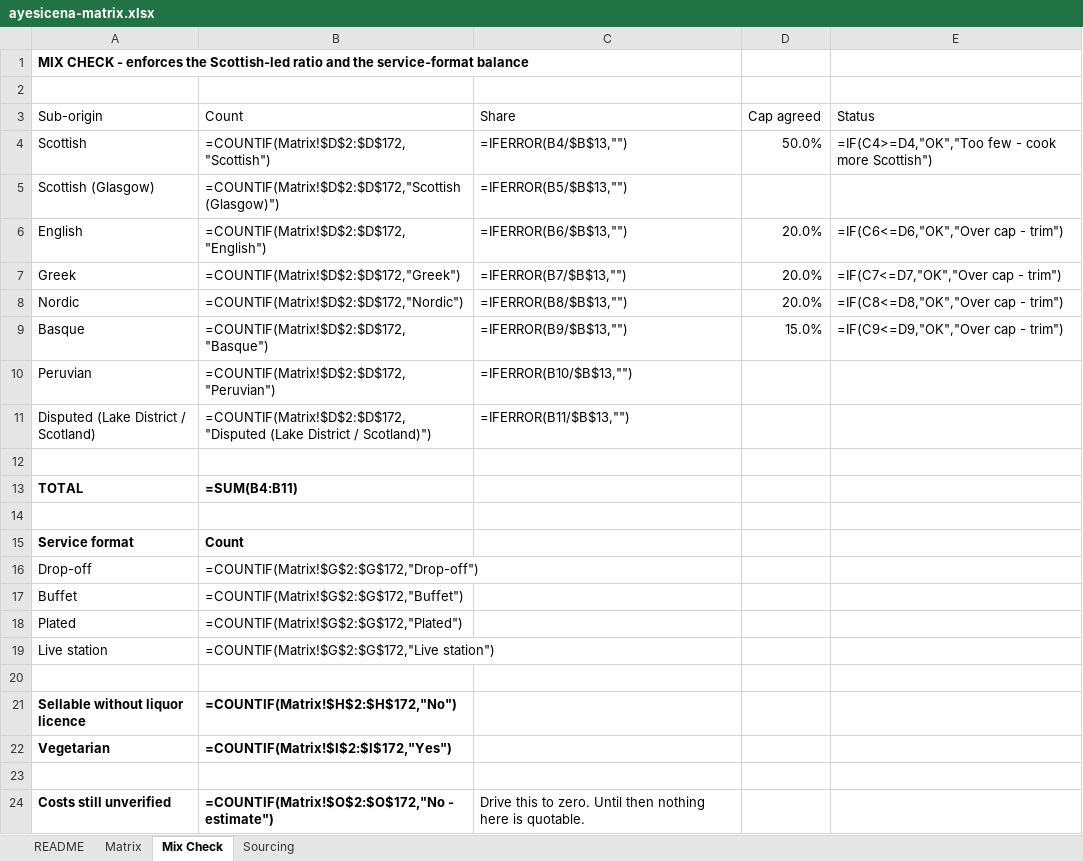
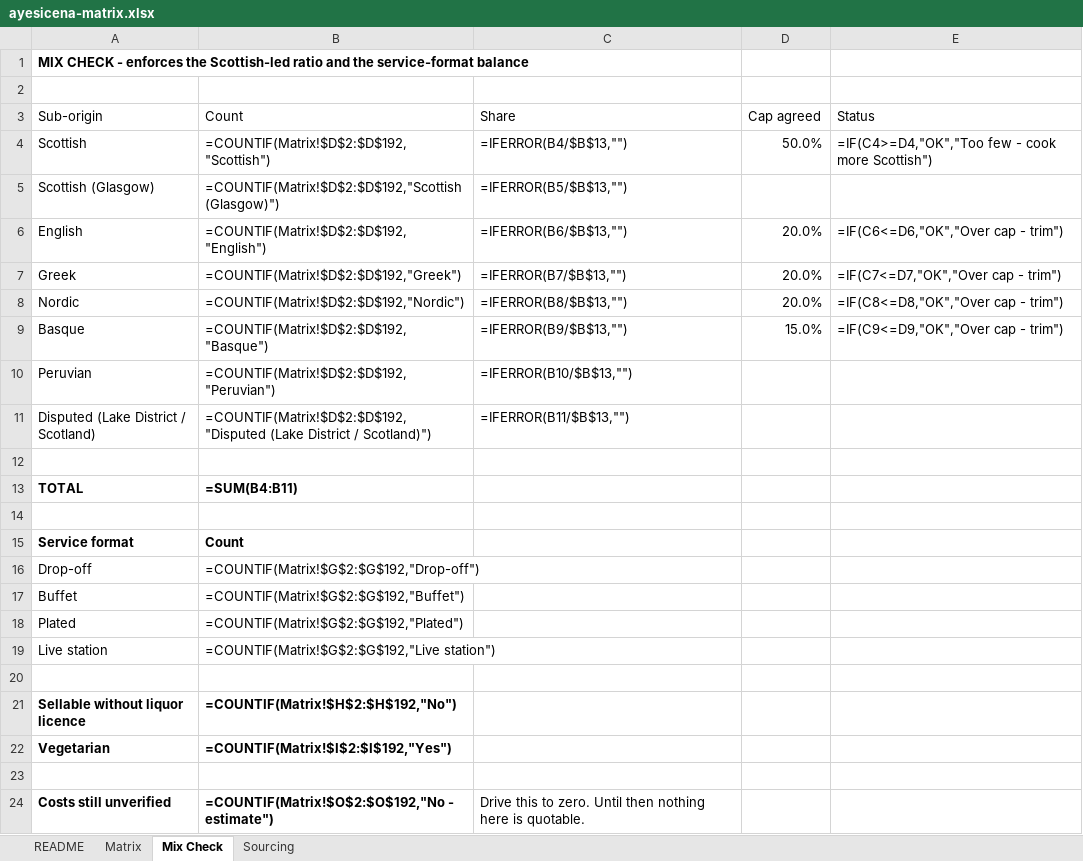
Before and after one commit to datacendia/food, an Excel workbook: data/ayesicena-matrix.xlsx, sheet Mix Check, drawn as a sheet; values as stored, in another font and other column widths than the file's, no borders; formulas without a stored value are shown as written; the diff names each change by its address in the sheet, - before the commit and + after, or states it on an @@ line.

```diff
--- a/data/ayesicena-matrix.xlsx (sheet Mix Check)
+++ b/data/ayesicena-matrix.xlsx (sheet Mix Check)
-B4: =COUNTIF(Matrix!$D$2:$D$172,"Scottish")
+B4: =COUNTIF(Matrix!$D$2:$D$192,"Scottish")
-B5: =COUNTIF(Matrix!$D$2:$D$172,"Scottish (Glasgow)")
+B5: =COUNTIF(Matrix!$D$2:$D$192,"Scottish (Glasgow)")
-B6: =COUNTIF(Matrix!$D$2:$D$172,"English")
+B6: =COUNTIF(Matrix!$D$2:$D$192,"English")
-B7: =COUNTIF(Matrix!$D$2:$D$172,"Greek")
+B7: =COUNTIF(Matrix!$D$2:$D$192,"Greek")
-B8: =COUNTIF(Matrix!$D$2:$D$172,"Nordic")
+B8: =COUNTIF(Matrix!$D$2:$D$192,"Nordic")
-B9: =COUNTIF(Matrix!$D$2:$D$172,"Basque")
+B9: =COUNTIF(Matrix!$D$2:$D$192,"Basque")
-B10: =COUNTIF(Matrix!$D$2:$D$172,"Peruvian")
+B10: =COUNTIF(Matrix!$D$2:$D$192,"Peruvian")
-B11: =COUNTIF(Matrix!$D$2:$D$172,"Disputed (Lake District…
+B11: =COUNTIF(Matrix!$D$2:$D$192,"Disputed (Lake District…
-B16: =COUNTIF(Matrix!$G$2:$G$172,"Drop-off")
+B16: =COUNTIF(Matrix!$G$2:$G$192,"Drop-off")
-B17: =COUNTIF(Matrix!$G$2:$G$172,"Buffet")
+B17: =COUNTIF(Matrix!$G$2:$G$192,"Buffet")
-B18: =COUNTIF(Matrix!$G$2:$G$172,"Plated")
+B18: =COUNTIF(Matrix!$G$2:$G$192,"Plated")
-B19: =COUNTIF(Matrix!$G$2:$G$172,"Live station")
+B19: =COUNTIF(Matrix!$G$2:$G$192,"Live station")
-B21: =COUNTIF(Matrix!$H$2:$H$172,"No")
+B21: =COUNTIF(Matrix!$H$2:$H$192,"No")
-B22: =COUNTIF(Matrix!$I$2:$I$172,"Yes")
+B22: =COUNTIF(Matrix!$I$2:$I$192,"Yes")
-B24: =COUNTIF(Matrix!$O$2:$O$172,"No - estimate")
+B24: =COUNTIF(Matrix!$O$2:$O$192,"No - estimate")
```
Also changed, not shown: sheet Matrix, 9 other files.
